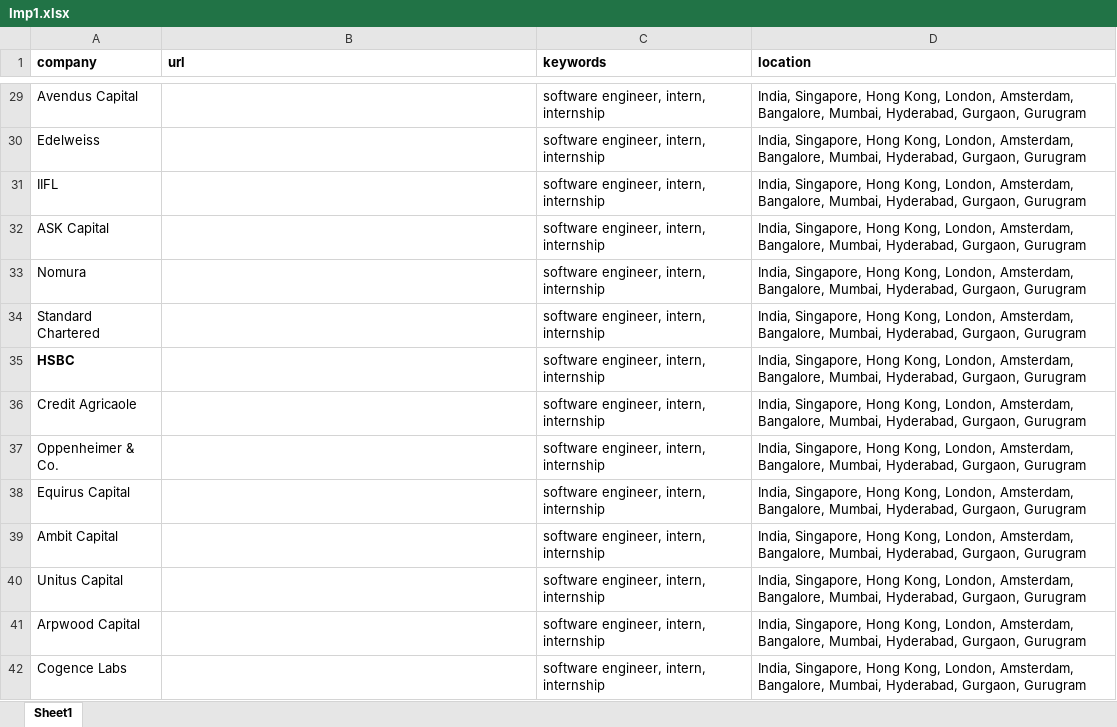
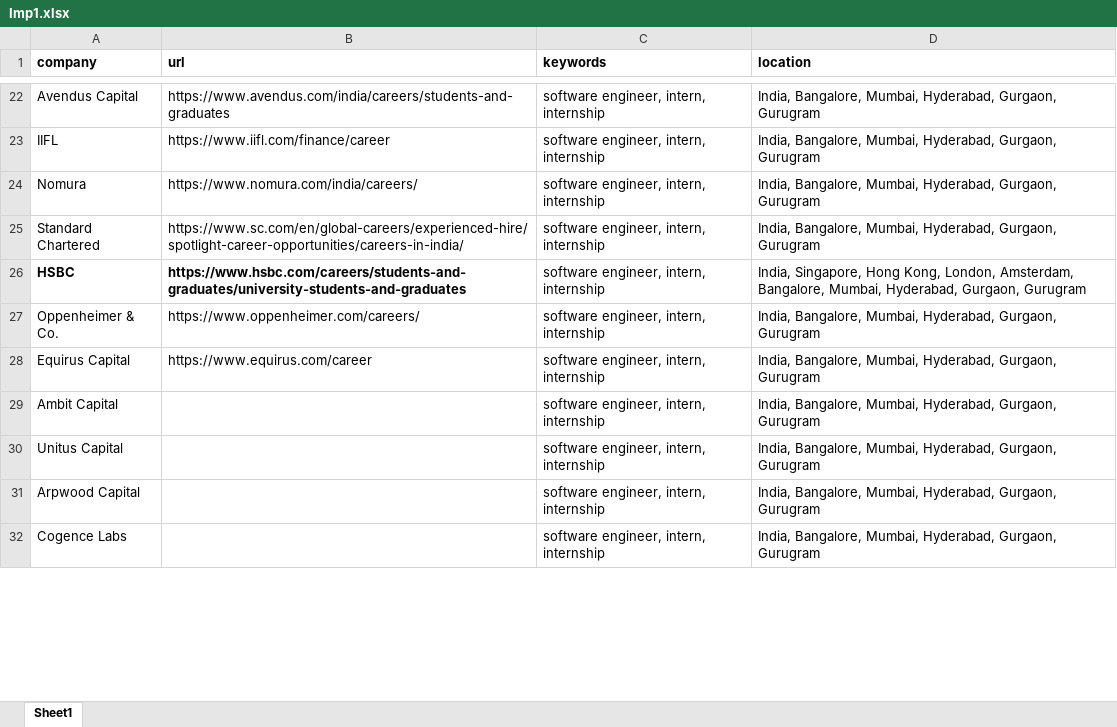
Before and after one commit to Keshav-Laddha/Job-Automation-Platform, an Excel workbook: backend/scraper/data/Imp1.xlsx, sheet Sheet1, drawn as a sheet; only a part is shown, gaps mark what is left out; values as stored, in another font and other column widths than the file's, no borders; removed rows and columns are numbered as before the commit, all else as after; the diff covers the shown part only; the diff names each change by its address in the sheet, - before the commit and + after, or states it on an @@ line.

```diff
--- a/backend/scraper/data/Imp1.xlsx (sheet Sheet1)
+++ b/backend/scraper/data/Imp1.xlsx (sheet Sheet1)
-B22 (url): (empty)
+B22 (url): https://www.avendus.com/india/careers/students-and-graduates
-D22 (location): India, Singapore, Hong Kong, London, Amsterdam, Bangalore, Mumbai,…
+D22 (location): India, Bangalore, Mumbai,…
-row 30: Edelweiss |  | software engineer, intern, internship | India, Singapore, Hong Kong, London, Amsterdam, Bangalore, Mumbai, Hyderabad, Gurgaon, Gurugram
-B23 (url): (empty)
+B23 (url): https://www.iifl.com/finance/career
-D23 (location): India, Singapore, Hong Kong, London, Amsterdam, Bangalore, Mumbai,…
+D23 (location): India, Bangalore, Mumbai,…
-row 32: ASK Capital |  | software engineer, intern, internship | India, Singapore, Hong Kong, London, Amsterdam, Bangalore, Mumbai, Hyderabad, Gurgaon, Gurugram
-B24 (url): (empty)
+B24 (url): https://www.nomura.com/india/careers/
-D24:D25 (location): India, Singapore, Hong Kong, London, Amsterdam, Bangalore, Mumbai,…
+D24:D25 (location): India, Bangalore, Mumbai,…
-B25 (url): (empty)
+B25 (url): https://www.sc.com/en/global-careers/experienced-hire/spotlight-career-opportunities/careers-in-india/
-B26 (url): (empty)
+B26 (url): https://www.hsbc.com/careers/students-and-graduates/university-students-and-graduates
-row 36: Credit Agricaole |  | software engineer, intern, internship | India, Singapore, Hong Kong, London, Amsterdam, Bangalore, Mumbai, Hyderabad, Gurgaon, Gurugram
-B27 (url): (empty)
+B27 (url): https://www.oppenheimer.com/careers/
-D27:D32 (location): India, Singapore, Hong Kong, London, Amsterdam, Bangalore, Mumbai,…
+D27:D32 (location): India, Bangalore, Mumbai,…
-B28 (url): (empty)
+B28 (url): https://www.equirus.com/career
```
Also changed, not shown: 10 removed rows and 95 edited cells elsewhere in this sheet, 15 other files.
